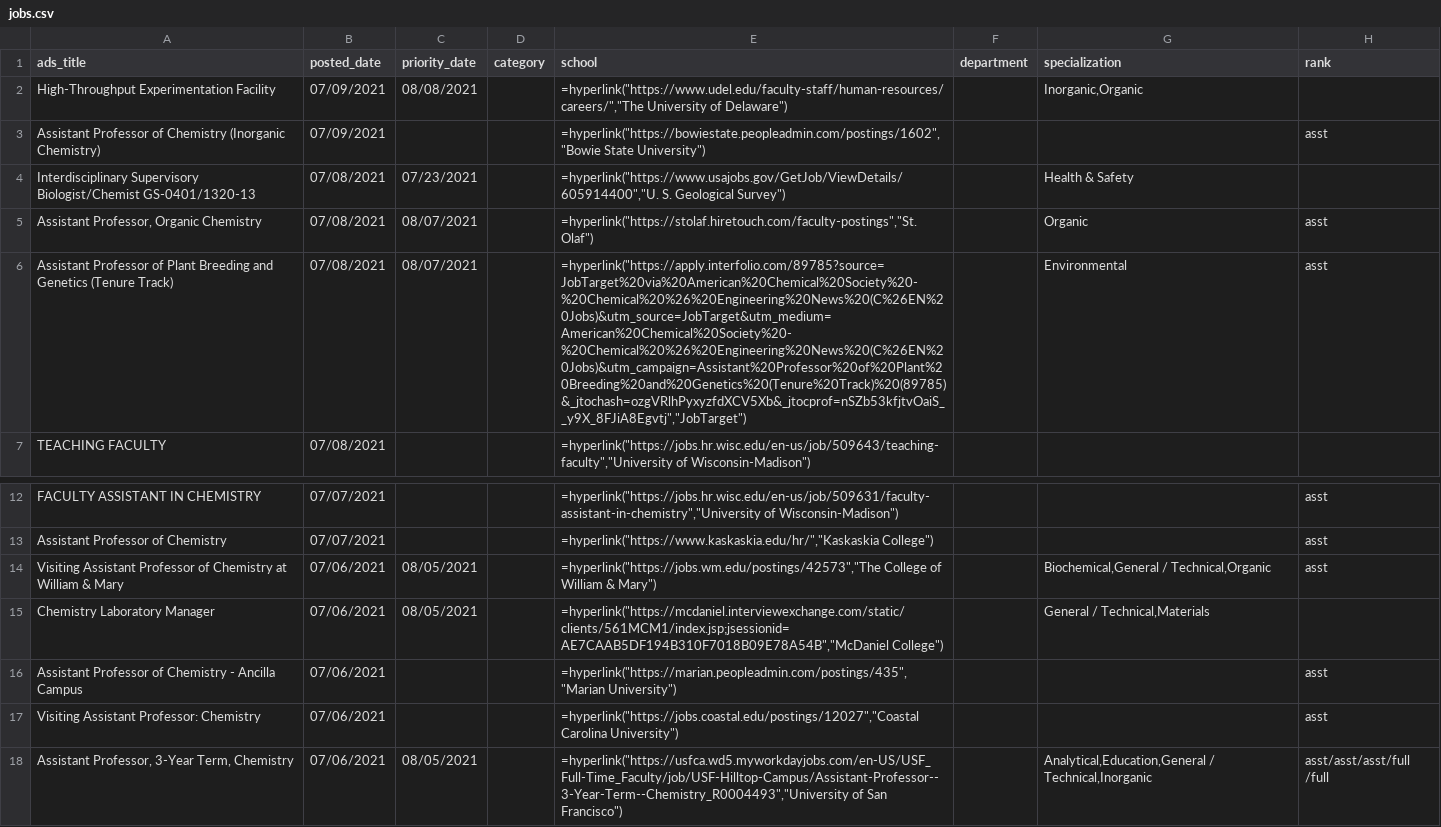
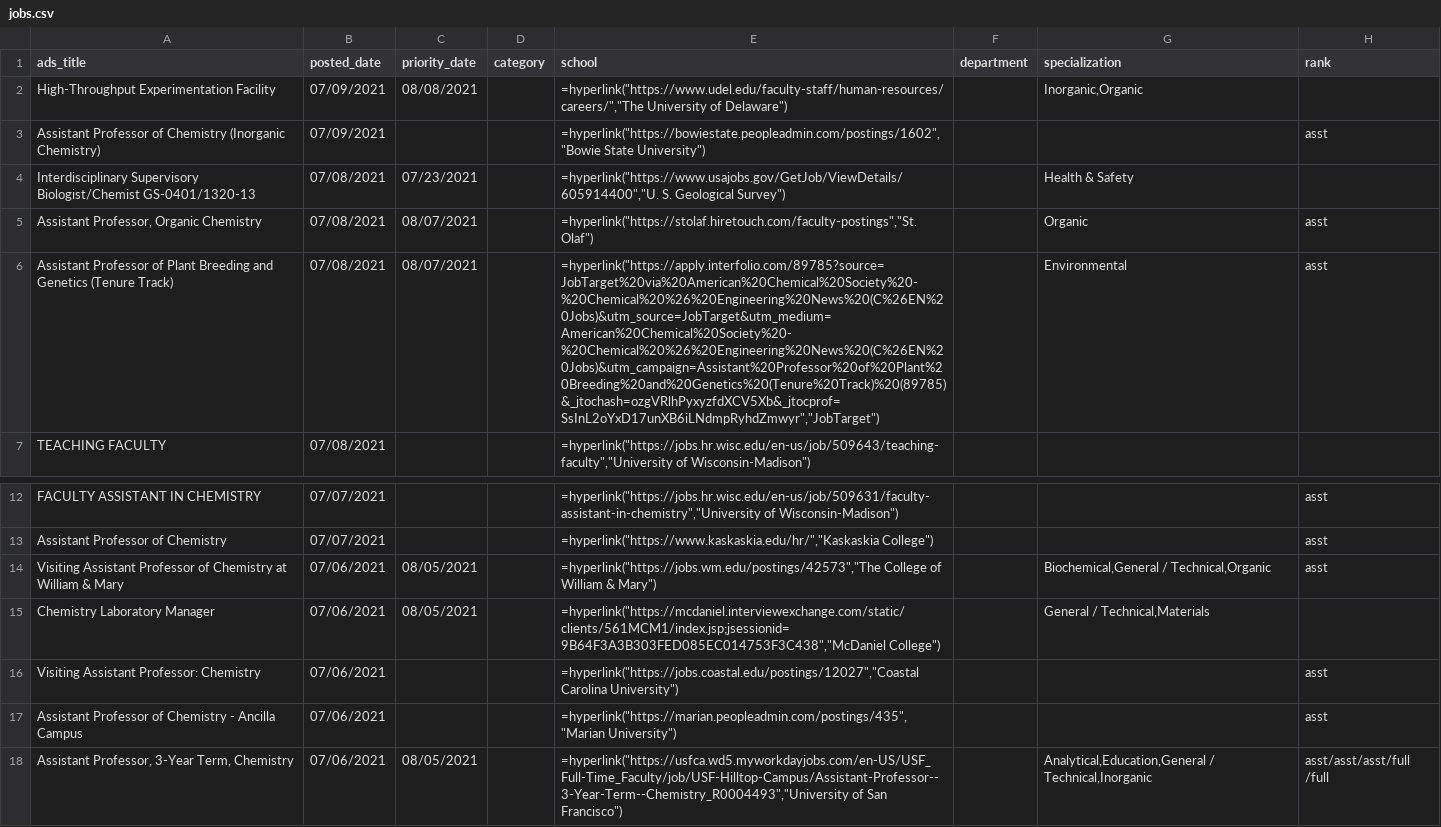
Before and after one commit to khoivan88/chemjobber-faculty-jobs-list-automation, a CSV file: data/jobs.csv, drawn as a sheet; only a part is shown, gaps mark what is left out; the diff names each change by its address in the sheet, - before the commit and + after, or states it on an @@ line.

```diff
--- a/data/jobs.csv
+++ b/data/jobs.csv
-E6 (school): =hyperlink("https://apply.interfolio.com/89785?source=JobTarget%20via%20American%20Chemical%20Society%20-%20Chemical%20%26%20Engineering%20News%20(C%26EN%20Jobs)&utm_source=JobTarget&utm_medium=American%20Chemical%20Society%20-%20Chemical%20%26%20Engineering%20News%20(C%26EN%20Jobs)&utm_campaign=Assistant%20Professor%20of%20Plant%20Breeding%20and%20Genetics%20(Tenure%20Track)%20(89785)&_jtochash=ozgVRlhPyxyzfdXCV5Xb&_jtocprof=nSZb53kfjtvOaiS__y9X_8FJiA8Egvtj","JobTarget")
+E6 (school): =hyperlink("https://apply.interfolio.com/89785?source=JobTarget%20via%20American%20Chemical%20Society%20-%20Chemical%20%26%20Engineering%20News%20(C%26EN%20Jobs)&utm_source=JobTarget&utm_medium=American%20Chemical%20Society%20-%20Chemical%20%26%20Engineering%20News%20(C%26EN%20Jobs)&utm_campaign=Assistant%20Professor%20of%20Plant%20Breeding%20and%20Genetics%20(Tenure%20Track)%20(89785)&_jtochash=ozgVRlhPyxyzfdXCV5Xb&_jtocprof=SsInL2oYxD17unXB6iLNdmpRyhdZmwyr","JobTarget")
-E15 (school): =hyperlink("https://mcdaniel.interviewexchange.com/static/clients/561MCM1/index.jsp;jsessionid=AE7CAAB5DF194B310F7018B09E78A54B","McDaniel College")
+E15 (school): =hyperlink("https://mcdaniel.interviewexchange.com/static/clients/561MCM1/index.jsp;jsessionid=9B64F3A3B303FED085EC014753F3C438","McDaniel College")
@@ row 17 moved to row 16: Visiting Assistant Professor: Chemistry @@
```
